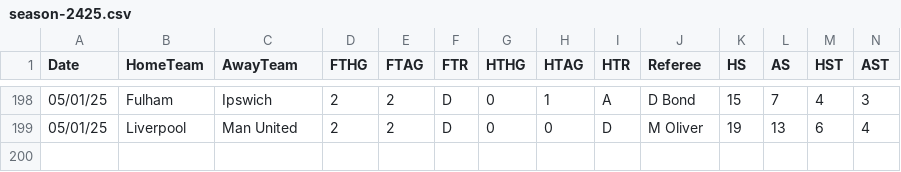
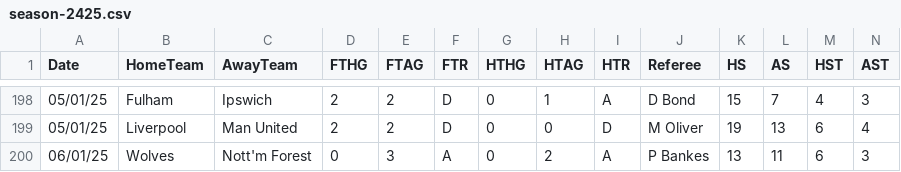
Before and after one commit to datasets/football-datasets, a CSV file: datasets/premier-league/season-2425.csv, drawn as a sheet; only a part is shown, gaps mark what is left out; rows hold the shown columns only; the diff names each change by its address in the sheet, - before the commit and + after, or states it on an @@ line.

```diff
--- a/datasets/premier-league/season-2425.csv
+++ b/datasets/premier-league/season-2425.csv
+row 200: 06/01/25 | Wolves | Nott'm Forest | 0 | 3 | A | 0 | 2 | A | P Bankes | 13 | 11 | 6 | 3
```
